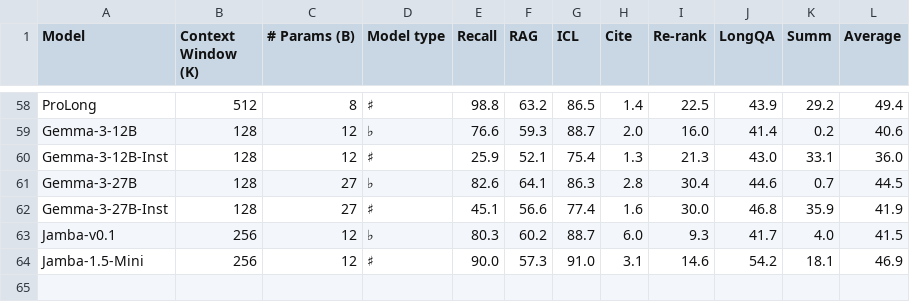
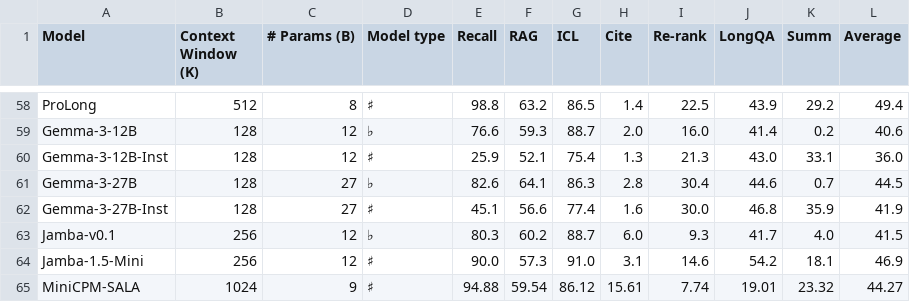
Before and after one commit to princeton-nlp/HELMET, a CSV file: data/agg_results_128k.csv, drawn as a sheet; only a part is shown, gaps mark what is left out.

```diff
--- a/data/agg_results_128k.csv
+++ b/data/agg_results_128k.csv
@@ -64 +64,2 @@ Jamba-v0.1,256,12,♭,80.3,60.2,88.7,6.0,9.3,41.7,4.0,41.5
 Jamba-1.5-Mini,256,12,♯,90.0,57.3,91.0,3.1,14.6,54.2,18.1,46.9
+MiniCPM-SALA,1024,9,♯,94.88,59.54,86.12,15.61,7.74,19.01,23.32,44.27
```
